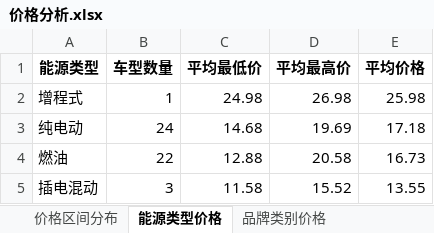
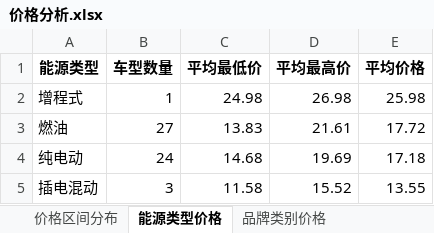
Before and after one commit to wuuzhenbei/auto-market-analysis, an Excel workbook: data/excel/价格分析.xlsx, sheet 能源类型价格, drawn as a sheet; values as stored, in another font and other column widths than the file's, no borders; removed rows and columns are numbered as before the commit, all else as after; the diff names each change by its address in the sheet, - before the commit and + after, or states it on an @@ line.

```diff
--- a/data/excel/价格分析.xlsx (sheet 能源类型价格)
+++ b/data/excel/价格分析.xlsx (sheet 能源类型价格)
+row 3: 燃油 | 27 | 13.83 | 21.61 | 17.72
-row 4: 燃油 | 22 | 12.88 | 20.58 | 16.73
```
Also changed, not shown: sheet 品牌类别价格, sheet 价格区间分布, data/excel/口碑评分分析.xlsx, data/excel/品牌销量排名.xlsx, 15 other files.
